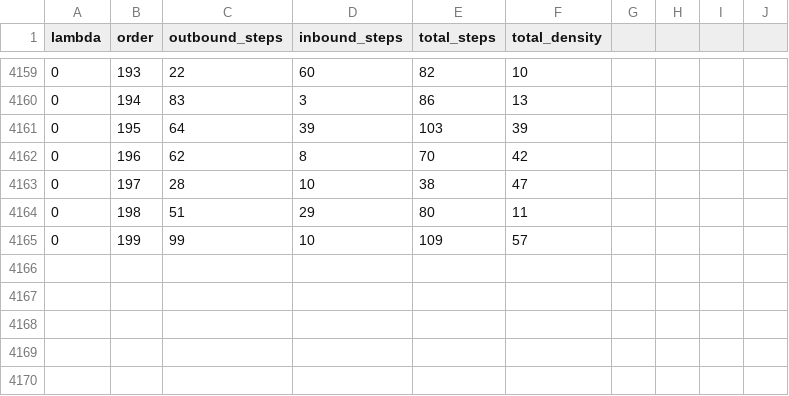
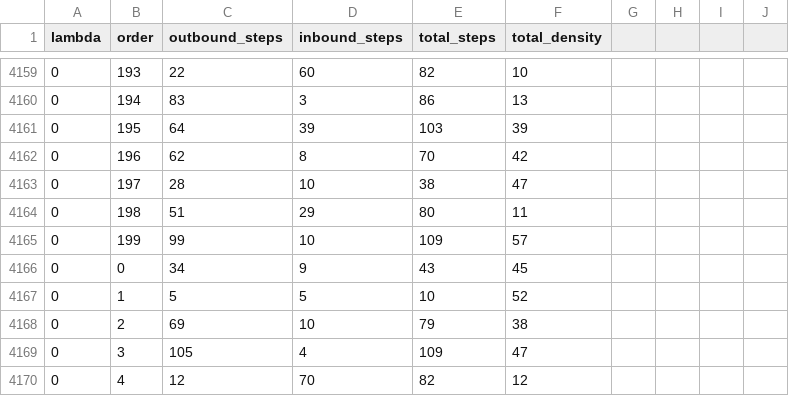
Before and after one commit to naren-sriram/planning_takehome_cpp_, a CSV file: ablation_results.csv, drawn as a sheet; only a part is shown, gaps mark what is left out; the diff names each change by its address in the sheet, - before the commit and + after, or states it on an @@ line.

```diff
--- a/ablation_results.csv
+++ b/ablation_results.csv
+row 4166: 0 | 0 | 34 | 9 | 43 | 45
+row 4167: 0 | 1 | 5 | 5 | 10 | 52
+row 4168: 0 | 2 | 69 | 10 | 79 | 38
+row 4169: 0 | 3 | 105 | 4 | 109 | 47
+row 4170: 0 | 4 | 12 | 70 | 82 | 12
```
Also changed, not shown: 2 other files.
